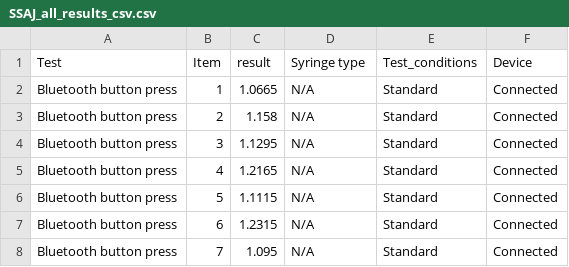
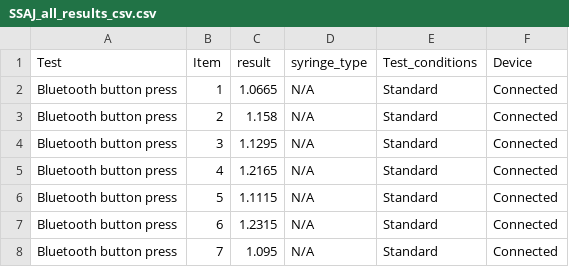
Before and after one commit to robjordan81/plotly_test, a CSV file: SSAJ_all_results_csv.csv, drawn as a sheet; only a part is shown.

Commit message:
Update SSAJ_all_results_csv.csv

```diff
--- a/SSAJ_all_results_csv.csv
+++ b/SSAJ_all_results_csv.csv
@@ -1,2 +1,2 @@
-Test,Item,result,Syringe type,Test_conditions,Device
+Test,Item,result,syringe_type,Test_conditions,Device
 Bluetooth button press,1,1.0665,N/A,Standard,Connected
```
